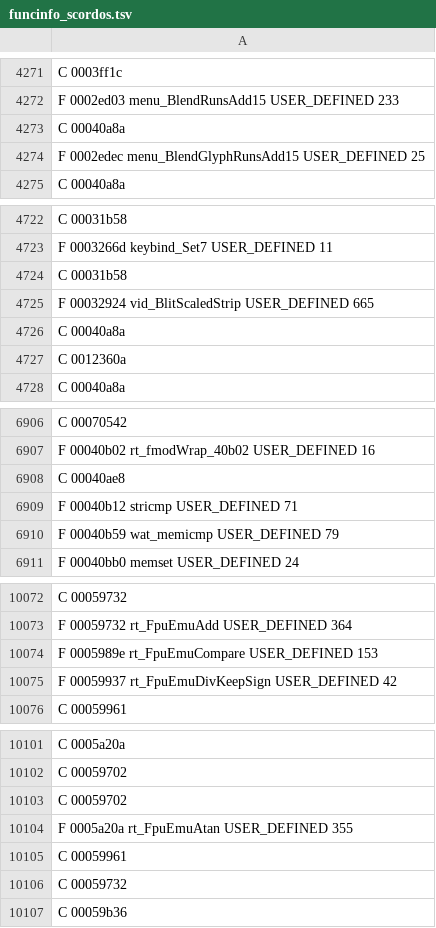
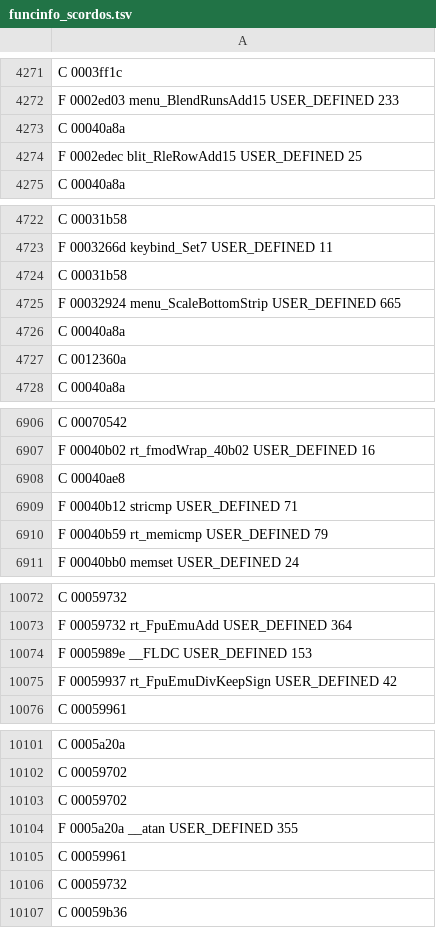
Before and after one commit to indieindie7/scorcher-decomp, a TSV file: ghidra/funcinfo_scordos.tsv, drawn as a sheet; only a part is shown, gaps mark what is left out; the diff covers the shown part only.

```diff
--- a/ghidra/funcinfo_scordos.tsv
+++ b/ghidra/funcinfo_scordos.tsv
@@ -4273,3 +4273,3 @@ F 0002ed03 menu_BlendRunsAdd15 USER_DEFINED 233
 C 00040a8a
-F 0002edec menu_BlendGlyphRunsAdd15 USER_DEFINED 25
+F 0002edec blit_RleRowAdd15 USER_DEFINED 25
 C 00040a8a
@@ -4724,3 +4724,3 @@ F 0003266d keybind_Set7 USER_DEFINED 11
 C 00031b58
-F 00032924 vid_BlitScaledStrip USER_DEFINED 665
+F 00032924 menu_ScaleBottomStrip USER_DEFINED 665
 C 00040a8a
@@ -6909,3 +6909,3 @@ C 00040ae8
 F 00040b12 stricmp USER_DEFINED 71
-F 00040b59 wat_memicmp USER_DEFINED 79
+F 00040b59 rt_memicmp USER_DEFINED 79
 F 00040bb0 memset USER_DEFINED 24
@@ -10073,3 +10073,3 @@ C 00059732
 F 00059732 rt_FpuEmuAdd USER_DEFINED 364
-F 0005989e rt_FpuEmuCompare USER_DEFINED 153
+F 0005989e __FLDC USER_DEFINED 153
 F 00059937 rt_FpuEmuDivKeepSign USER_DEFINED 42
@@ -10103,3 +10103,3 @@ C 00059702
 C 00059702
-F 0005a20a rt_FpuEmuAtan USER_DEFINED 355
+F 0005a20a __atan USER_DEFINED 355
 C 00059961
```
Also changed, not shown: 21 edited cells elsewhere in this file, ghidra/funcinfo_SCORWIN.tsv, 2 other files.
